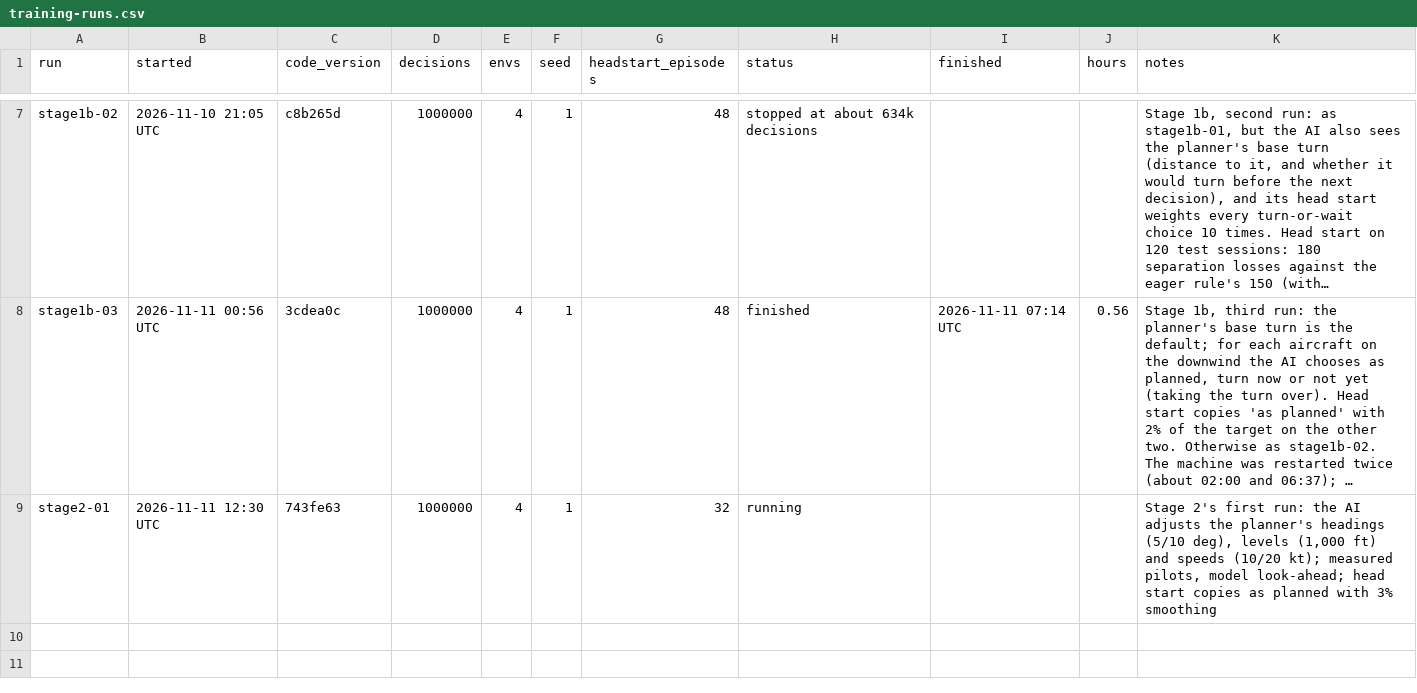
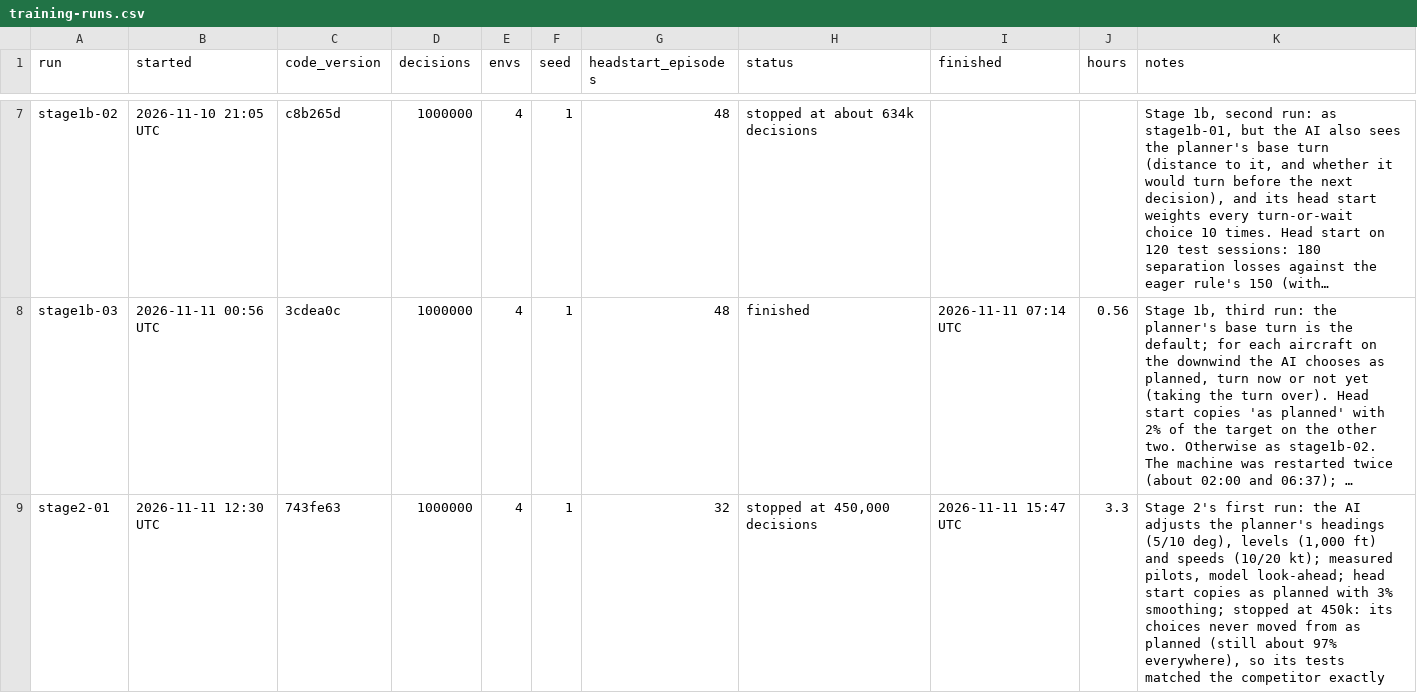
Before and after one commit to JamesLeCuirot/ai-approach-controller, a CSV file: diary/training-runs.csv, drawn as a sheet; only a part is shown, gaps mark what is left out; long unchanged cells end in …; the diff names each change by its address in the sheet, - before the commit and + after, or states it on an @@ line.

```diff
--- a/diary/training-runs.csv
+++ b/diary/training-runs.csv
-H9 (status): running
+H9 (status): stopped at 450,000 decisions
-I9 (finished): (empty)
+I9 (finished): 2026-11-11 15:47 UTC
-J9 (hours): (empty)
+J9 (hours): 3.3
-K9 (notes): …with 3% smoothing
+K9 (notes): …with 3% smoothing; stopped at 450k: its choices never moved from as planned (still about 97% everywhere), so its tests matched the competitor exactly
```
Also changed, not shown: runs/stage2-01/episodes.csv, 6 other files.
